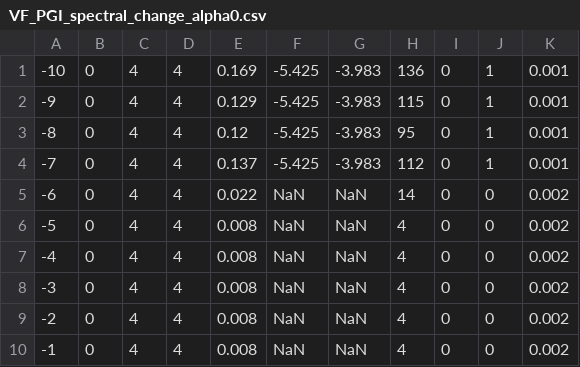
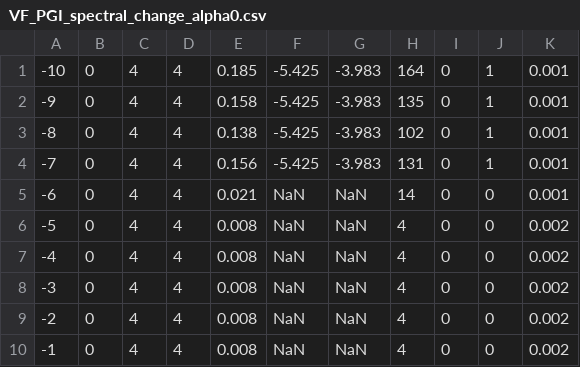
Before and after one commit to takeshi-fukasawa/dynamic_opt_conti_action, a CSV file: growth_model_elastic_labor_supply/results/VF_PGI_spectral_change_alpha0.csv, drawn as a sheet.

Commit message:
Results updated (growth model elastic labor supply)

```diff
--- a/growth_model_elastic_labor_supply/results/VF_PGI_spectral_change_alpha0.csv
+++ b/growth_model_elastic_labor_supply/results/VF_PGI_spectral_change_alpha0.csv
@@ -1,6 +1,6 @@
--10,0,4,4,0.169,-5.425,-3.983,136,0,1,0.001
--9,0,4,4,0.129,-5.425,-3.983,115,0,1,0.001
--8,0,4,4,0.12,-5.425,-3.983,95,0,1,0.001
--7,0,4,4,0.137,-5.425,-3.983,112,0,1,0.001
--6,0,4,4,0.022,NaN,NaN,14,0,0,0.002
+-10,0,4,4,0.185,-5.425,-3.983,164,0,1,0.001
+-9,0,4,4,0.158,-5.425,-3.983,135,0,1,0.001
+-8,0,4,4,0.138,-5.425,-3.983,102,0,1,0.001
+-7,0,4,4,0.156,-5.425,-3.983,131,0,1,0.001
+-6,0,4,4,0.021,NaN,NaN,14,0,0,0.001
 -5,0,4,4,0.008,NaN,NaN,4,0,0,0.002
```
Also changed, not shown: growth_model_elastic_labor_supply/results/VF_PGI_comparison.csv, growth_model_elastic_labor_supply/results/VF_PGI_spectral_change_lambda.csv, 7 other files.
